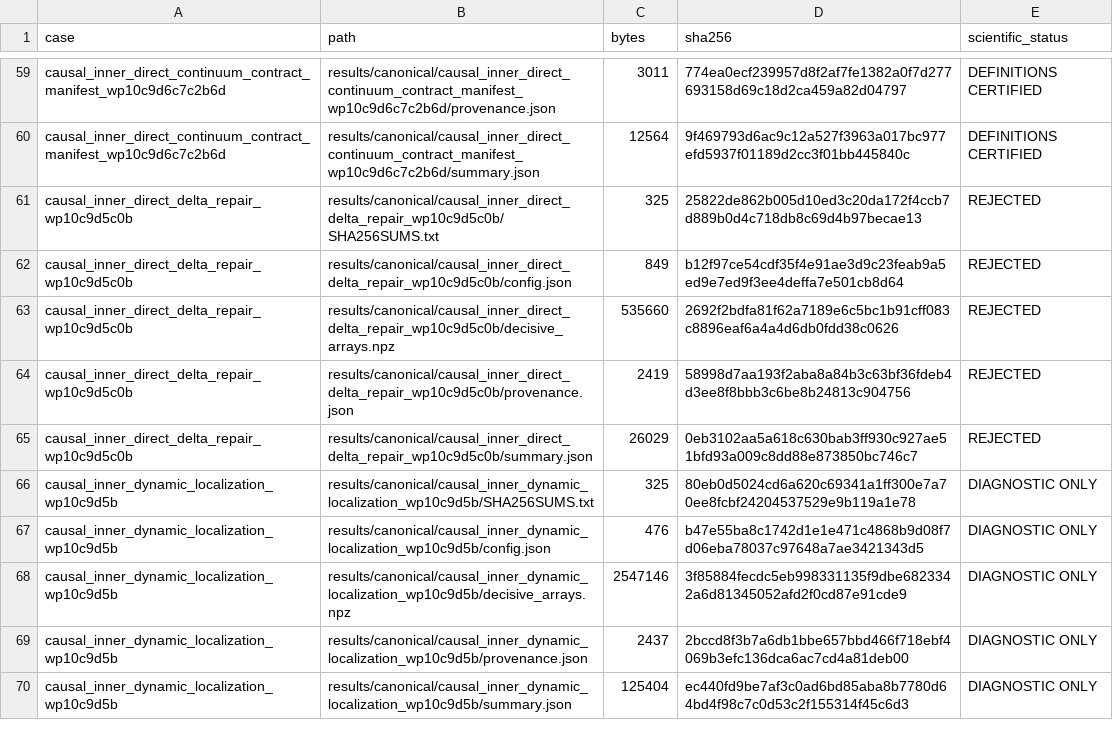
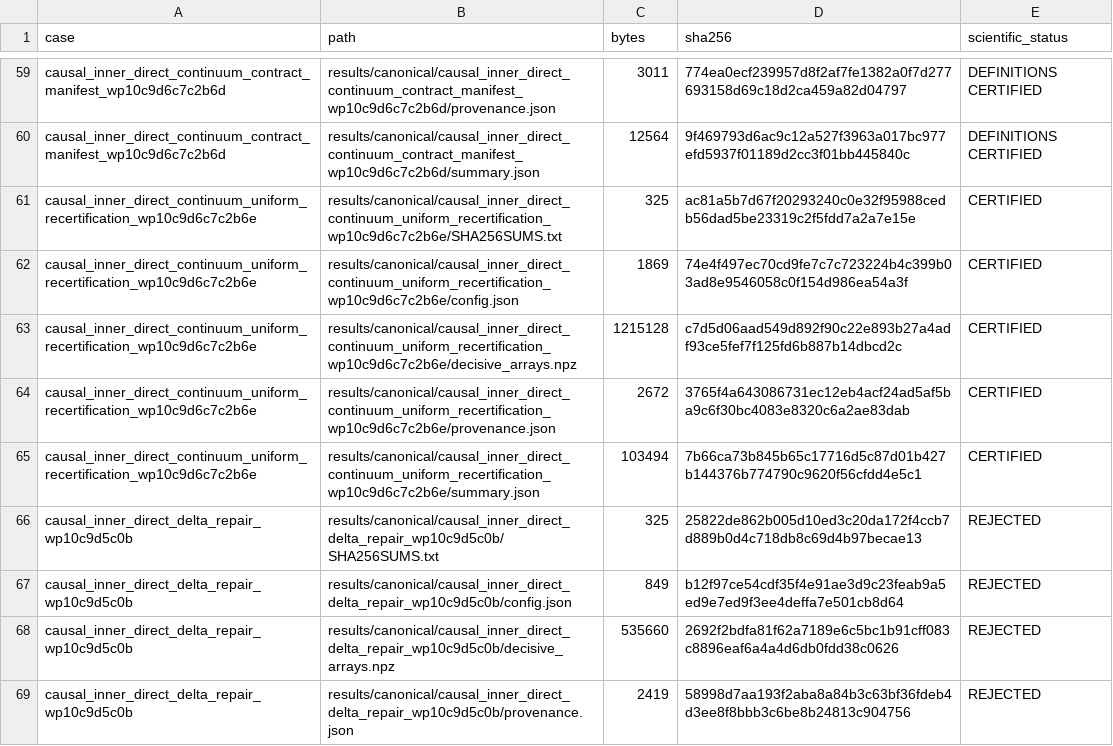
Before and after one commit to huanyang07/IMBH, a CSV file: results/manifests/canonical_artifacts.csv, drawn as a sheet; only a part is shown, gaps mark what is left out; the shorter side is filled out with more unchanged rows.

Commit message:
Certify direct continuum uniform arrivals

```diff
--- a/results/manifests/canonical_artifacts.csv
+++ b/results/manifests/canonical_artifacts.csv
@@ -60,2 +60,7 @@ causal_inner_direct_continuum_contract_manifest_wp10c9d6c7c2b6d,results/canonica
 causal_inner_direct_continuum_contract_manifest_wp10c9d6c7c2b6d,results/canonical/causal_inner_direct_continuum_contract_manifest_wp10c9d6c7c2b6d/summary.json,12564,9f469793d6ac9c12a527f3963a017bc977efd5937f01189d2cc3f01bb445840c,DEFINITIONS CERTIFIED
+causal_inner_direct_continuum_uniform_recertification_wp10c9d6c7c2b6e,results/canonical/causal_inner_direct_continuum_uniform_recertification_wp10c9d6c7c2b6e/SHA256SUMS.txt,325,ac81a5b7d67f20293240c0e32f95988cedb56dad5be23319c2f5fdd7a2a7e15e,CERTIFIED
+causal_inner_direct_continuum_uniform_recertification_wp10c9d6c7c2b6e,results/canonical/causal_inner_direct_continuum_uniform_recertification_wp10c9d6c7c2b6e/config.json,1869,74e4f497ec70cd9fe7c7c723224b4c399b03ad8e9546058c0f154d986ea54a3f,CERTIFIED
+causal_inner_direct_continuum_uniform_recertification_wp10c9d6c7c2b6e,results/canonical/causal_inner_direct_continuum_uniform_recertification_wp10c9d6c7c2b6e/decisive_arrays.npz,1215128,c7d5d06aad549d892f90c22e893b27a4adf93ce5fef7f125fd6b887b14dbcd2c,CERTIFIED
+causal_inner_direct_continuum_uniform_recertification_wp10c9d6c7c2b6e,results/canonical/causal_inner_direct_continuum_uniform_recertification_wp10c9d6c7c2b6e/provenance.json,2672,3765f4a643086731ec12eb4acf24ad5af5ba9c6f30bc4083e8320c6a2ae83dab,CERTIFIED
+causal_inner_direct_continuum_uniform_recertification_wp10c9d6c7c2b6e,results/canonical/causal_inner_direct_continuum_uniform_recertification_wp10c9d6c7c2b6e/summary.json,103494,7b66ca73b845b65c17716d5c87d01b427b144376b774790c9620f56cfdd4e5c1,CERTIFIED
 causal_inner_direct_delta_repair_wp10c9d5c0b,results/canonical/causal_inner_direct_delta_repair_wp10c9d5c0b/SHA256SUMS.txt,325,25822de862b005d10ed3c20da172f4ccb7d889b0d4c718db8c69d4b97becae13,REJECTED
```
Also changed, not shown: 10 other files.
